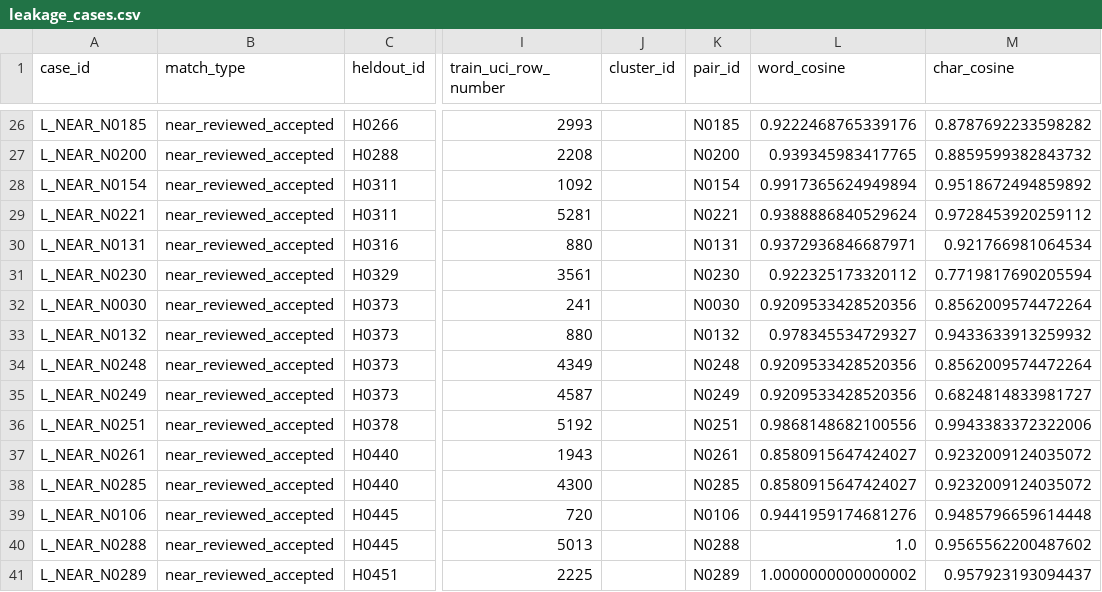
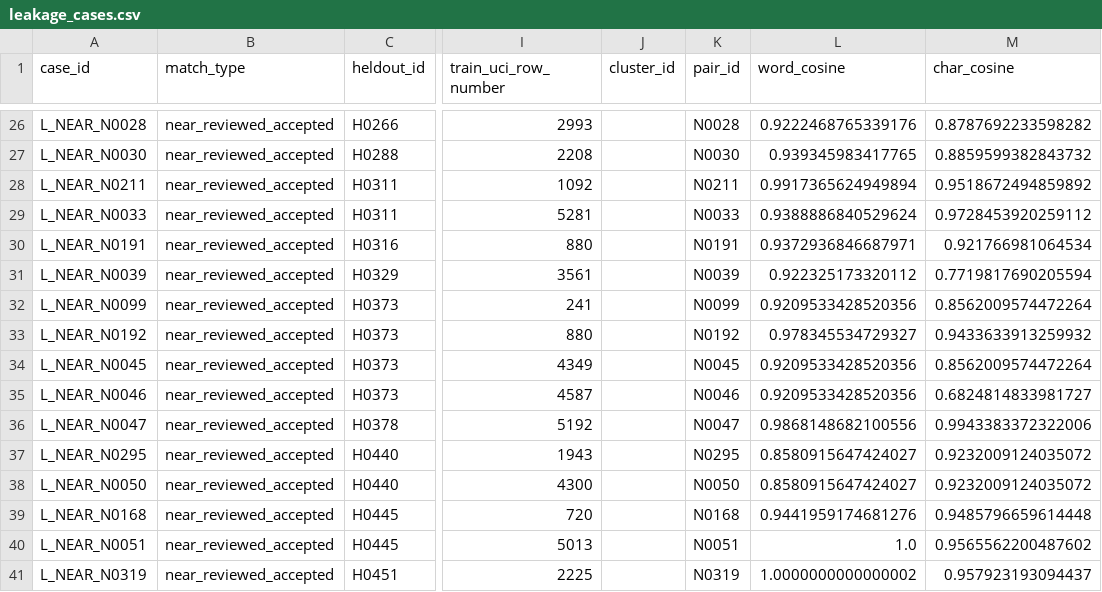
Before and after one commit to cadivy/task-b-aiaa3102, a CSV file: results/leakage/leakage_cases.csv, drawn as a sheet; only a part is shown, gaps mark what is left out; the diff covers the shown part only; the diff names each change by its address in the sheet, - before the commit and + after, or states it on an @@ line.

```diff
--- a/results/leakage/leakage_cases.csv
+++ b/results/leakage/leakage_cases.csv
-A26 (case_id): L_NEAR_N0185
+A26 (case_id): L_NEAR_N0028
-K26 (pair_id): N0185
+K26 (pair_id): N0028
-A27 (case_id): L_NEAR_N0200
+A27 (case_id): L_NEAR_N0030
-K27 (pair_id): N0200
+K27 (pair_id): N0030
-A28 (case_id): L_NEAR_N0154
+A28 (case_id): L_NEAR_N0211
-K28 (pair_id): N0154
+K28 (pair_id): N0211
-A29 (case_id): L_NEAR_N0221
+A29 (case_id): L_NEAR_N0033
-K29 (pair_id): N0221
+K29 (pair_id): N0033
-A30 (case_id): L_NEAR_N0131
+A30 (case_id): L_NEAR_N0191
-K30 (pair_id): N0131
+K30 (pair_id): N0191
-A31 (case_id): L_NEAR_N0230
+A31 (case_id): L_NEAR_N0039
-K31 (pair_id): N0230
+K31 (pair_id): N0039
-A32 (case_id): L_NEAR_N0030
+A32 (case_id): L_NEAR_N0099
-K32 (pair_id): N0030
+K32 (pair_id): N0099
-A33 (case_id): L_NEAR_N0132
+A33 (case_id): L_NEAR_N0192
-K33 (pair_id): N0132
+K33 (pair_id): N0192
-A34 (case_id): L_NEAR_N0248
+A34 (case_id): L_NEAR_N0045
-K34 (pair_id): N0248
+K34 (pair_id): N0045
-A35 (case_id): L_NEAR_N0249
+A35 (case_id): L_NEAR_N0046
-K35 (pair_id): N0249
+K35 (pair_id): N0046
-A36 (case_id): L_NEAR_N0251
+A36 (case_id): L_NEAR_N0047
-K36 (pair_id): N0251
+K36 (pair_id): N0047
-A37 (case_id): L_NEAR_N0261
+A37 (case_id): L_NEAR_N0295
-K37 (pair_id): N0261
+K37 (pair_id): N0295
-A38 (case_id): L_NEAR_N0285
+A38 (case_id): L_NEAR_N0050
-K38 (pair_id): N0285
+K38 (pair_id): N0050
-A39 (case_id): L_NEAR_N0106
+A39 (case_id): L_NEAR_N0168
-K39 (pair_id): N0106
+K39 (pair_id): N0168
-A40 (case_id): L_NEAR_N0288
+A40 (case_id): L_NEAR_N0051
-K40 (pair_id): N0288
+K40 (pair_id): N0051
-A41 (case_id): L_NEAR_N0289
+A41 (case_id): L_NEAR_N0319
-K41 (pair_id): N0289
+K41 (pair_id): N0319
```
Also changed, not shown: 134 edited cells elsewhere in this file, results/duplicate/exact_duplicate_clusters.csv, results/duplicate/near_duplicate_threshold_sensitivity.csv, 15 other files.
